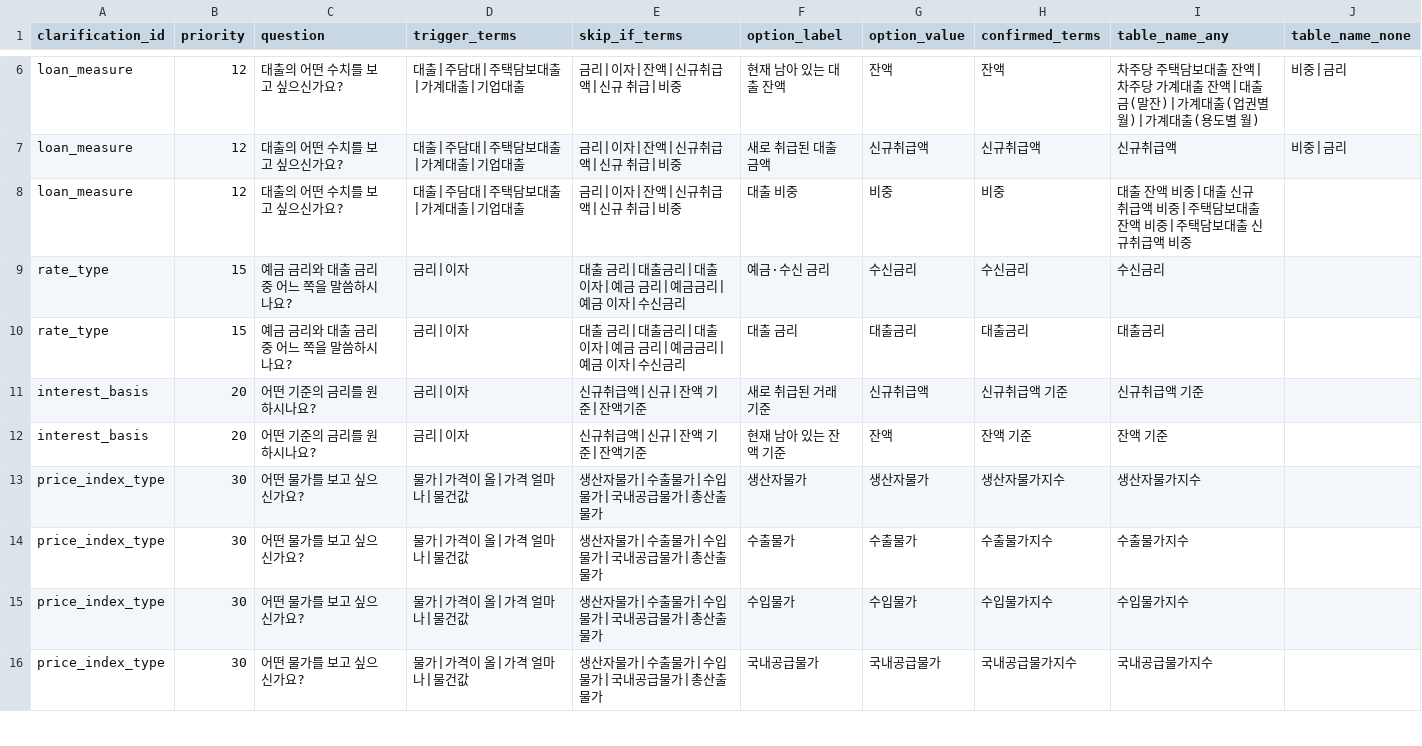
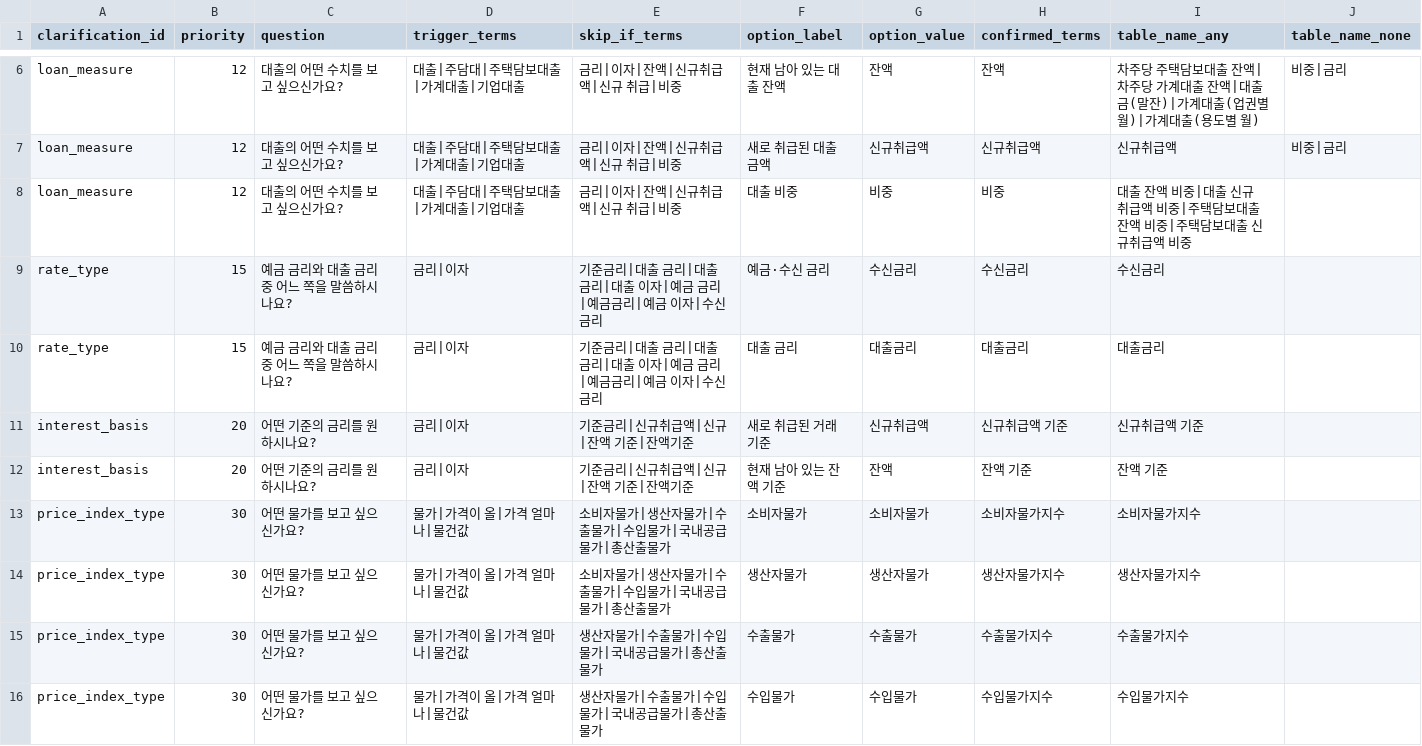
Before and after one commit to 1003-pro-official/StatBridge-local, a CSV file: src/agent/stat_dictionary/clarification_groups.csv, drawn as a sheet; only a part is shown, gaps mark what is left out; the shorter side is filled out with more unchanged rows.

```diff
--- a/src/agent/stat_dictionary/clarification_groups.csv
+++ b/src/agent/stat_dictionary/clarification_groups.csv
@@ -8,7 +8,8 @@ loan_measure,12,대출의 어떤 수치를 보고 싶으신가요?,대출|주담
 loan_measure,12,대출의 어떤 수치를 보고 싶으신가요?,대출|주담대|주택담보대출|가계대출|기업대출,금리|이자|잔액|신규취급액|신규 취급|비중,대출 비중,비중,비중,대출 잔액 비중|대출 신규취급액 비중|주택담보대출 잔액 비중|주택담보대출 신규취급액 비중,
-rate_type,15,예금 금리와 대출 금리 중 어느 쪽을 말씀하시나요?,금리|이자,대출 금리|대출금리|대출 이자|예금 금리|예금금리|예금 이자|수신금리,예금·수신 금리,수신금리,수신금리,수신금리,
-rate_type,15,예금 금리와 대출 금리 중 어느 쪽을 말씀하시나요?,금리|이자,대출 금리|대출금리|대출 이자|예금 금리|예금금리|예금 이자|수신금리,대출 금리,대출금리,대출금리,대출금리,
-interest_basis,20,어떤 기준의 금리를 원하시나요?,금리|이자,신규취급액|신규|잔액 기준|잔액기준,새로 취급된 거래 기준,신규취급액,신규취급액 기준,신규취급액 기준,
-interest_basis,20,어떤 기준의 금리를 원하시나요?,금리|이자,신규취급액|신규|잔액 기준|잔액기준,현재 남아 있는 잔액 기준,잔액,잔액 기준,잔액 기준,
-price_index_type,30,어떤 물가를 보고 싶으신가요?,물가|가격이 올|가격 얼마나|물건값,생산자물가|수출물가|수입물가|국내공급물가|총산출물가,생산자물가,생산자물가,생산자물가지수,생산자물가지수,
+rate_type,15,예금 금리와 대출 금리 중 어느 쪽을 말씀하시나요?,금리|이자,기준금리|대출 금리|대출금리|대출 이자|예금 금리|예금금리|예금 이자|수신금리,예금·수신 금리,수신금리,수신금리,수신금리,""
+rate_type,15,예금 금리와 대출 금리 중 어느 쪽을 말씀하시나요?,금리|이자,기준금리|대출 금리|대출금리|대출 이자|예금 금리|예금금리|예금 이자|수신금리,대출 금리,대출금리,대출금리,대출금리,""
+interest_basis,20,어떤 기준의 금리를 원하시나요?,금리|이자,기준금리|신규취급액|신규|잔액 기준|잔액기준,새로 취급된 거래 기준,신규취급액,신규취급액 기준,신규취급액 기준,""
+interest_basis,20,어떤 기준의 금리를 원하시나요?,금리|이자,기준금리|신규취급액|신규|잔액 기준|잔액기준,현재 남아 있는 잔액 기준,잔액,잔액 기준,잔액 기준,""
+price_index_type,30,어떤 물가를 보고 싶으신가요?,물가|가격이 올|가격 얼마나|물건값,소비자물가|생산자물가|수출물가|수입물가|국내공급물가|총산출물가,소비자물가,소비자물가,소비자물가지수,소비자물가지수,""
+price_index_type,30,어떤 물가를 보고 싶으신가요?,물가|가격이 올|가격 얼마나|물건값,소비자물가|생산자물가|수출물가|수입물가|국내공급물가|총산출물가,생산자물가,생산자물가,생산자물가지수,생산자물가지수,""
 price_index_type,30,어떤 물가를 보고 싶으신가요?,물가|가격이 올|가격 얼마나|물건값,생산자물가|수출물가|수입물가|국내공급물가|총산출물가,수출물가,수출물가,수출물가지수,수출물가지수,
```
Also changed, not shown: 9 other files.
